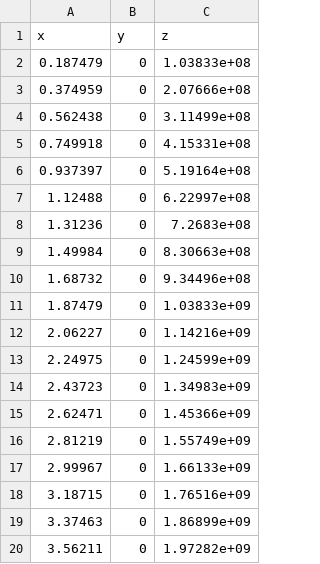
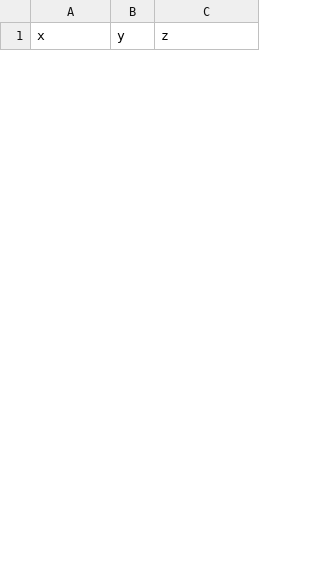
Before and after one commit to Pwhsky/active-matter-thesis, a CSV file: thermophoresis/src/positions.csv, drawn as a sheet; only a part is shown; removed rows and columns are numbered as before the commit, all else as after; the diff covers the shown part only; the diff names each change by its address in the sheet, - before the commit and + after, or states it on an @@ line.

```diff
--- a/thermophoresis/src/positions.csv
+++ b/thermophoresis/src/positions.csv
-row 2: 0.187479 | 0 | 1.03833e+08
-row 3: 0.374959 | 0 | 2.07666e+08
-row 4: 0.562438 | 0 | 3.11499e+08
-row 5: 0.749918 | 0 | 4.15331e+08
-row 6: 0.937397 | 0 | 5.19164e+08
-row 7: 1.12488 | 0 | 6.22997e+08
-row 8: 1.31236 | 0 | 7.2683e+08
-row 9: 1.49984 | 0 | 8.30663e+08
-row 10: 1.68732 | 0 | 9.34496e+08
-row 11: 1.87479 | 0 | 1.03833e+09
-row 12: 2.06227 | 0 | 1.14216e+09
-row 13: 2.24975 | 0 | 1.24599e+09
-row 14: 2.43723 | 0 | 1.34983e+09
-row 15: 2.62471 | 0 | 1.45366e+09
-row 16: 2.81219 | 0 | 1.55749e+09
-row 17: 2.99967 | 0 | 1.66133e+09
-row 18: 3.18715 | 0 | 1.76516e+09
-row 19: 3.37463 | 0 | 1.86899e+09
-row 20: 3.56211 | 0 | 1.97282e+09
```
Also changed, not shown: 10 added rows and 31 removed rows elsewhere in this file, thermophoresis/src/deposits.csv, 4 other files.
